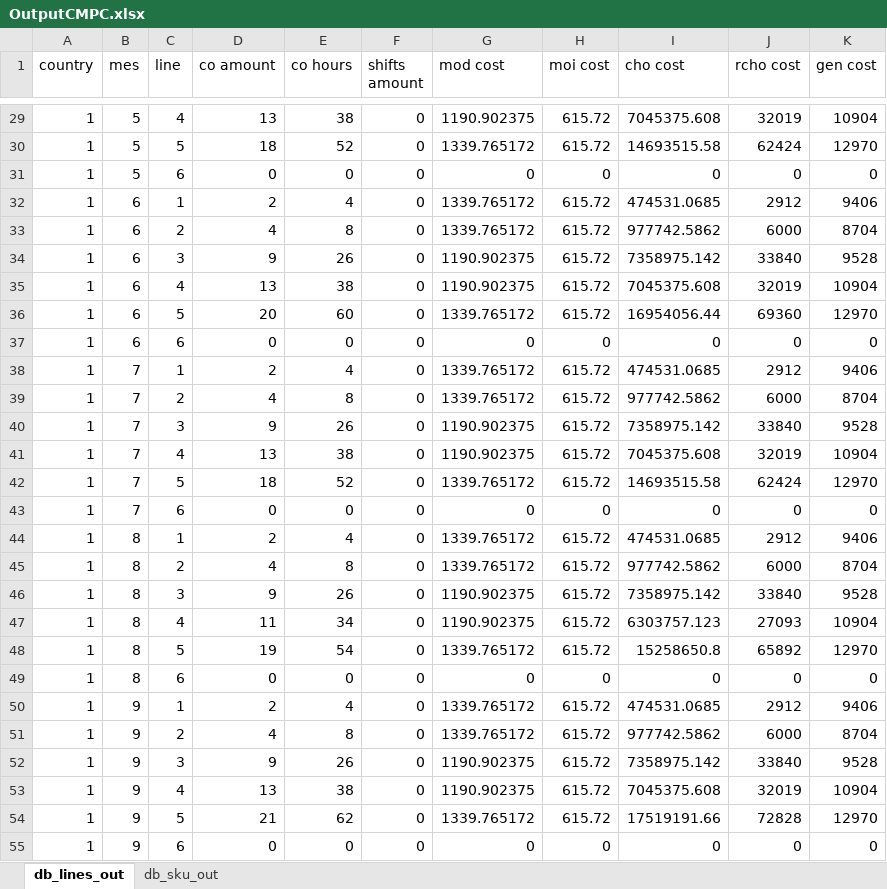
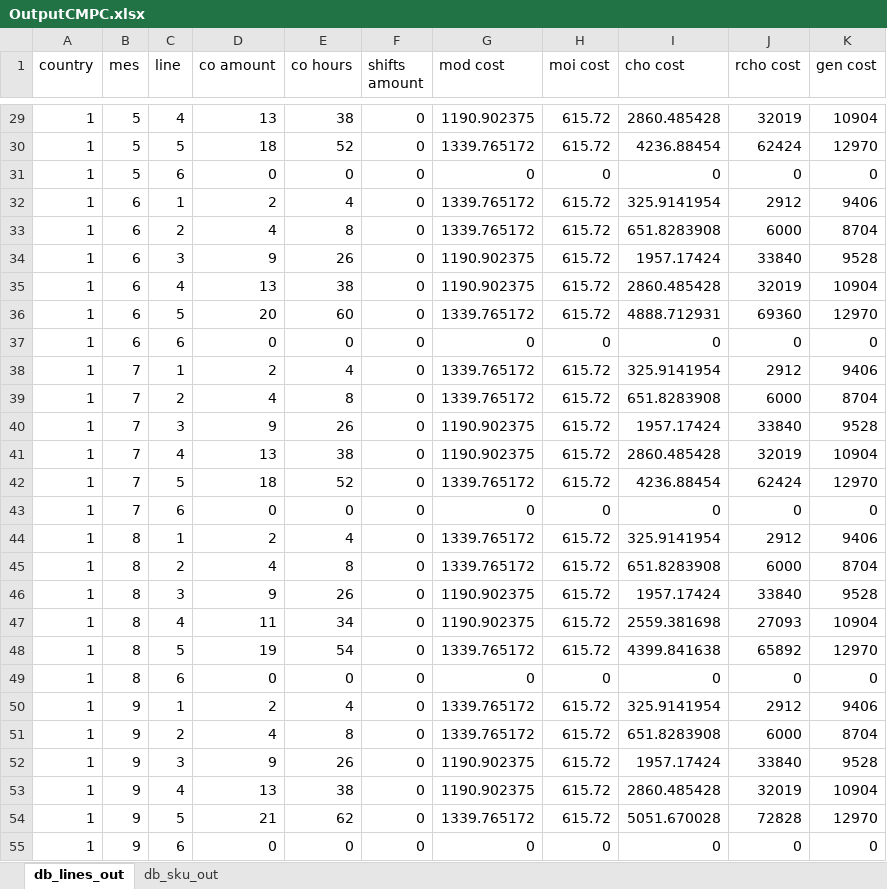
Before and after one commit to elisa-ite/CMPC-manufacturing, an Excel workbook: CMCP_Manufacturing/OutputCMPC.xlsx, sheet db_lines_out, drawn as a sheet; only a part is shown, gaps mark what is left out; values as stored, in another font and other column widths than the file's, no borders; the diff covers the shown part only; the diff names each change by its address in the sheet, - before the commit and + after, or states it on an @@ line.

```diff
--- a/CMCP_Manufacturing/OutputCMPC.xlsx (sheet db_lines_out)
+++ b/CMCP_Manufacturing/OutputCMPC.xlsx (sheet db_lines_out)
-I29 (cho cost): 7045375.608
+I29 (cho cost): 2860.485428
-I30 (cho cost): 14693515.58
+I30 (cho cost): 4236.88454
-I32 (cho cost): 474531.0685
+I32 (cho cost): 325.9141954
-I33 (cho cost): 977742.5862
+I33 (cho cost): 651.8283908
-I34 (cho cost): 7358975.142
+I34 (cho cost): 1957.17424
-I35 (cho cost): 7045375.608
+I35 (cho cost): 2860.485428
-I36 (cho cost): 16954056.44
+I36 (cho cost): 4888.712931
-I38 (cho cost): 474531.0685
+I38 (cho cost): 325.9141954
-I39 (cho cost): 977742.5862
+I39 (cho cost): 651.8283908
-I40 (cho cost): 7358975.142
+I40 (cho cost): 1957.17424
-I41 (cho cost): 7045375.608
+I41 (cho cost): 2860.485428
-I42 (cho cost): 14693515.58
+I42 (cho cost): 4236.88454
-I44 (cho cost): 474531.0685
+I44 (cho cost): 325.9141954
-I45 (cho cost): 977742.5862
+I45 (cho cost): 651.8283908
-I46 (cho cost): 7358975.142
+I46 (cho cost): 1957.17424
-I47 (cho cost): 6303757.123
+I47 (cho cost): 2559.381698
-I48 (cho cost): 15258650.8
+I48 (cho cost): 4399.841638
-I50 (cho cost): 474531.0685
+I50 (cho cost): 325.9141954
-I51 (cho cost): 977742.5862
+I51 (cho cost): 651.8283908
-I52 (cho cost): 7358975.142
+I52 (cho cost): 1957.17424
-I53 (cho cost): 7045375.608
+I53 (cho cost): 2860.485428
-I54 (cho cost): 17519191.66
+I54 (cho cost): 5051.670028
```
Also changed, not shown: 265 edited cells elsewhere in this sheet, sheet db_sku_out, 3 other files.
